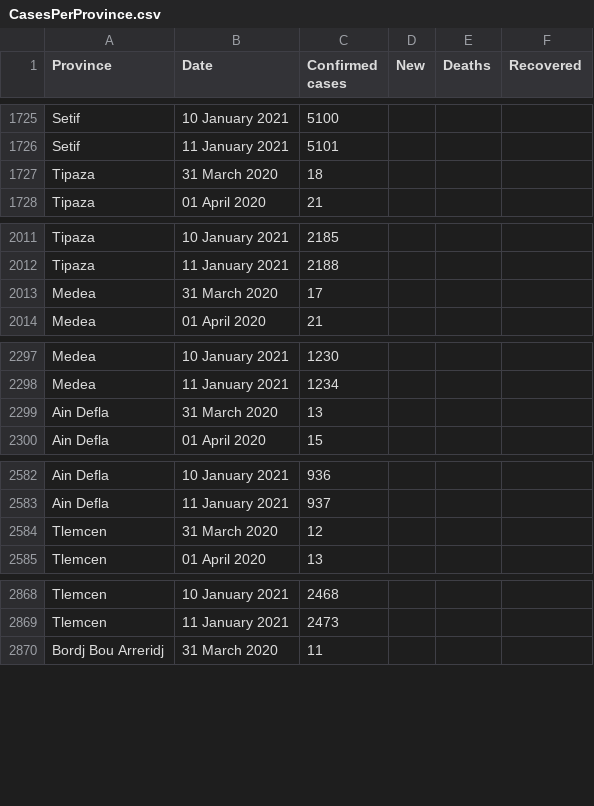
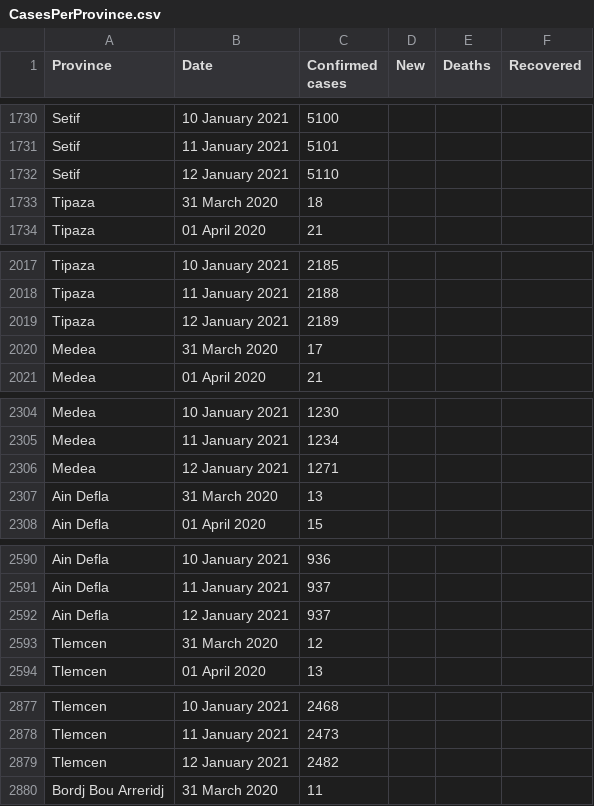
Before and after one commit to imadedd/COVID19Algeria, a CSV file: data/CasesPerProvince.csv, drawn as a sheet; only a part is shown, gaps mark what is left out; the diff covers the shown part only.

Commit message:
"CasesDailyUpdates" CSV file update until 12 January 2021 at 21.23 pm "CasesPerProvince" CSV file update until 12 January 2021 at 21.23 pm

```diff
--- a/data/CasesPerProvince.csv
+++ b/data/CasesPerProvince.csv
@@ -1726,2 +1731,3 @@ Setif,10 January 2021,5100,,,
 Setif,11 January 2021,5101,,,
+Setif,12 January 2021,5110,,,
 Tipaza,31 March 2020,18,,,
@@ -2012,2 +2018,3 @@ Tipaza,10 January 2021,2185,,,
 Tipaza,11 January 2021,2188,,,
+Tipaza,12 January 2021,2189,,,
 Medea,31 March 2020,17,,,
@@ -2298,2 +2305,3 @@ Medea,10 January 2021,1230,,,
 Medea,11 January 2021,1234,,,
+Medea,12 January 2021,1271,,,
 Ain Defla,31 March 2020,13,,,
@@ -2583,2 +2591,3 @@ Ain Defla,10 January 2021,936,,,
 Ain Defla,11 January 2021,937,,,
+Ain Defla,12 January 2021,937,,,
 Tlemcen,31 March 2020,12,,,
@@ -2869,2 +2878,3 @@ Tlemcen,10 January 2021,2468,,,
 Tlemcen,11 January 2021,2473,,,
+Tlemcen,12 January 2021,2482,,,
 Bordj Bou Arreridj,31 March 2020,11,,,
```
Also changed, not shown: 43 added rows elsewhere in this file.
